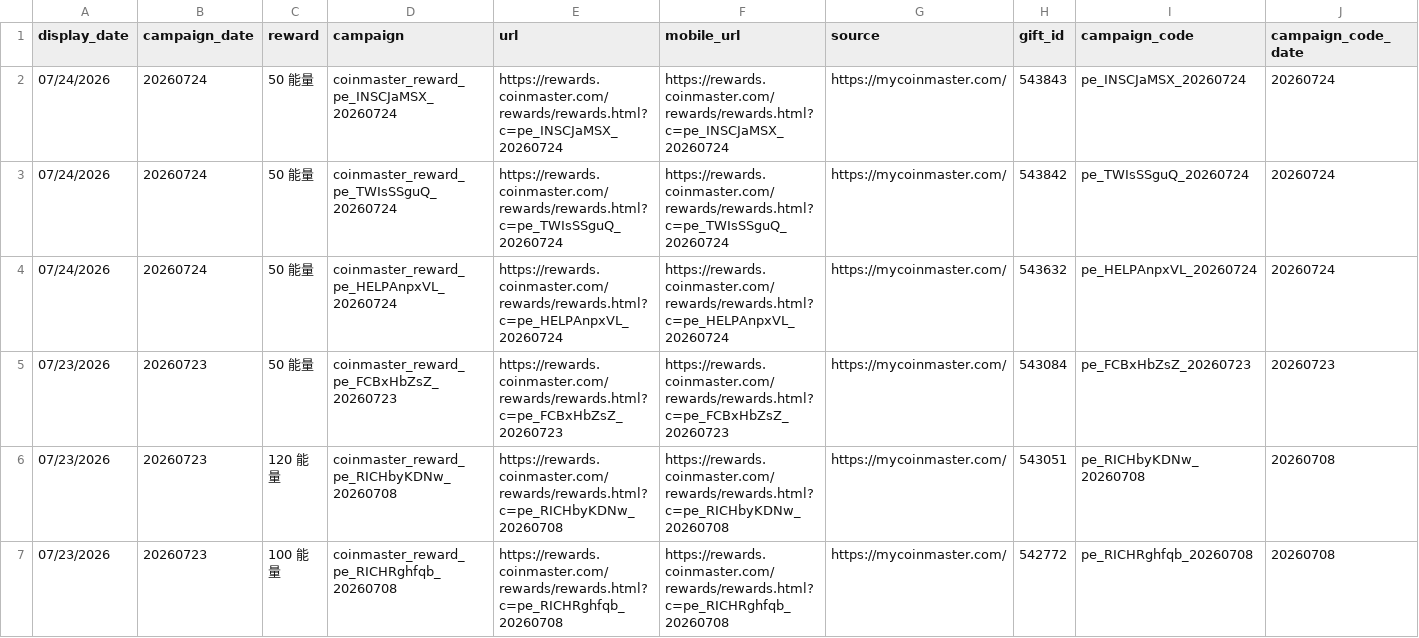
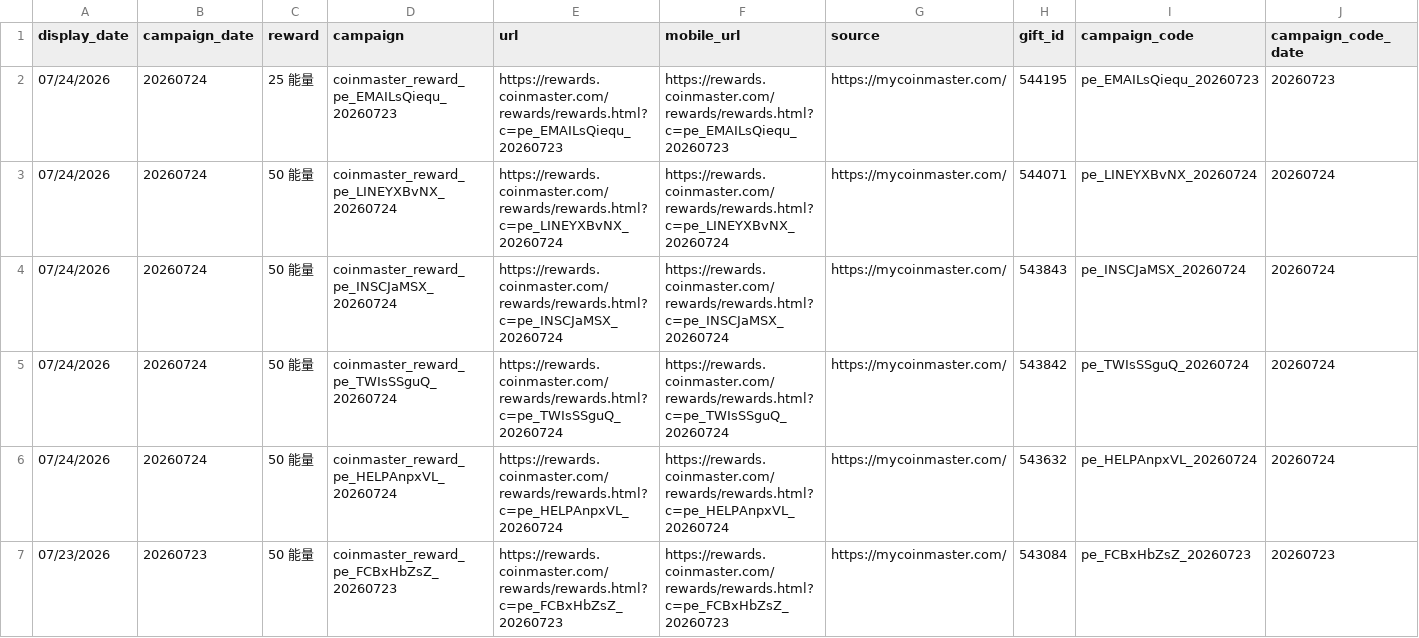
Before and after one commit to Der46/coin_fetch, a CSV file: output/coinmaster_rewards.csv, drawn as a sheet; only a part is shown; the shorter side is filled out with more unchanged rows; rows hold the shown columns only; the diff names each change by its address in the sheet, - before the commit and + after, or states it on an @@ line.

```diff
--- a/output/coinmaster_rewards.csv
+++ b/output/coinmaster_rewards.csv
+row 2: 07/24/2026 | 20260724 | 25 能量 | coinmaster_reward_pe_EMAILsQiequ_20260723 | https://rewards.coinmaster.com/rewards/rewards.html?c=pe_EMAILsQiequ_20260723 | https://rewards.coinmaster.com/rewards/rewards.html?c=pe_EMAILsQiequ_20260723 | https://mycoinmaster.com/ | 544195 | pe_EMAILsQiequ_20260723 | 20260723
+row 3: 07/24/2026 | 20260724 | 50 能量 | coinmaster_reward_pe_LINEYXBvNX_20260724 | https://rewards.coinmaster.com/rewards/rewards.html?c=pe_LINEYXBvNX_20260724 | https://rewards.coinmaster.com/rewards/rewards.html?c=pe_LINEYXBvNX_20260724 | https://mycoinmaster.com/ | 544071 | pe_LINEYXBvNX_20260724 | 20260724
```
Also changed, not shown: 4 other files.
